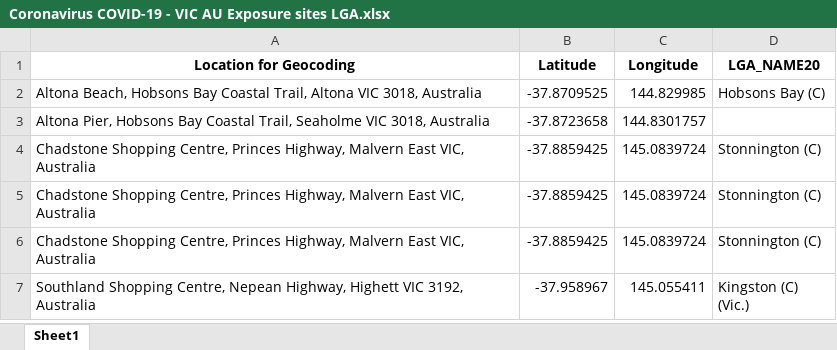
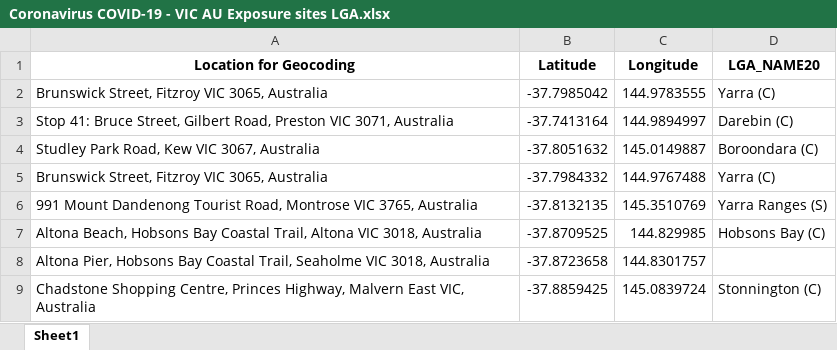
Before and after one commit to Mike-Honey/covid-19-vic-au, an Excel workbook: Coronavirus COVID-19 - VIC AU Exposure sites LGA.xlsx, sheet Sheet1, drawn as a sheet; only a part is shown; the shorter side is filled out with more unchanged rows; values as stored, in another font and other column widths than the file's, no borders; the diff names each change by its address in the sheet, - before the commit and + after, or states it on an @@ line.

```diff
--- a/Coronavirus COVID-19 - VIC AU Exposure sites LGA.xlsx (sheet Sheet1)
+++ b/Coronavirus COVID-19 - VIC AU Exposure sites LGA.xlsx (sheet Sheet1)
+row 2: Brunswick Street, Fitzroy VIC 3065, Australia | -37.7985042 | 144.9783555 | Yarra (C)
+row 3: Stop 41: Bruce Street, Gilbert Road, Preston VIC 3071, Australia | -37.7413164 | 144.9894997 | Darebin (C)
+row 4: Studley Park Road, Kew VIC 3067, Australia | -37.8051632 | 145.0149887 | Boroondara (C)
+row 5: Brunswick Street, Fitzroy VIC 3065, Australia | -37.7984332 | 144.9767488 | Yarra (C)
+row 6: 991 Mount Dandenong Tourist Road, Montrose VIC 3765, Australia | -37.8132135 | 145.3510769 | Yarra Ranges (S)
```
Also changed, not shown: Coronavirus COVID-19 - VIC AU Exposure sites.xlsx, 2 other files.
